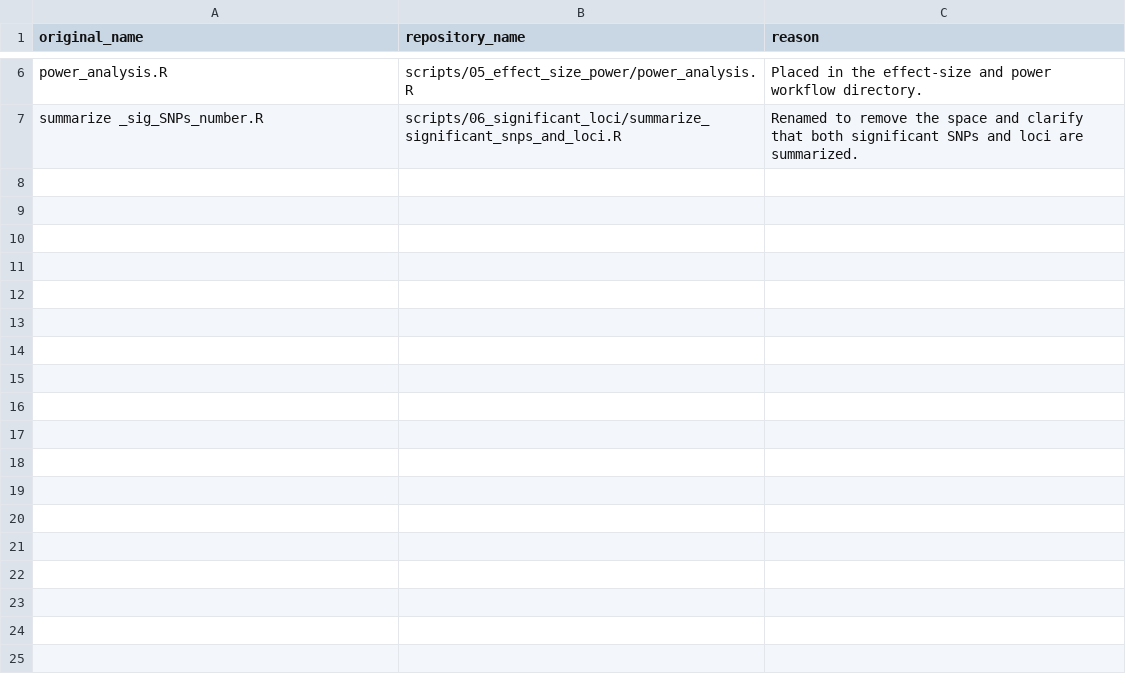
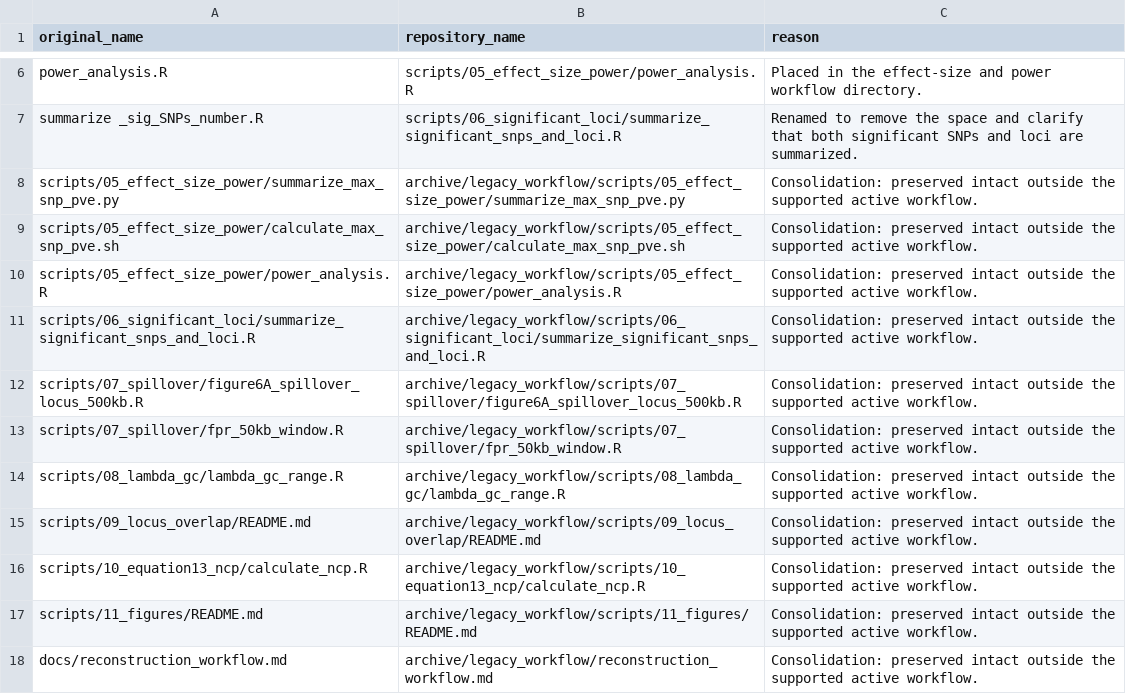
Before and after one commit to xwang445/livestock-gwas-benchmark, a TSV file: docs/file_renaming_log.tsv, drawn as a sheet; only a part is shown, gaps mark what is left out.

```diff
--- a/docs/file_renaming_log.tsv
+++ b/docs/file_renaming_log.tsv
@@ -7 +7,12 @@ power_analysis.R	scripts/05_effect_size_power/power_analysis.R	Placed in the eff
 summarize _sig_SNPs_number.R	scripts/06_significant_loci/summarize_significant_snps_and_loci.R	Renamed to remove the space and clarify that both significant SNPs and loci are summarized.
+scripts/05_effect_size_power/summarize_max_snp_pve.py	archive/legacy_workflow/scripts/05_effect_size_power/summarize_max_snp_pve.py	Consolidation: preserved intact outside the supported active workflow.
+scripts/05_effect_size_power/calculate_max_snp_pve.sh	archive/legacy_workflow/scripts/05_effect_size_power/calculate_max_snp_pve.sh	Consolidation: preserved intact outside the supported active workflow.
+scripts/05_effect_size_power/power_analysis.R	archive/legacy_workflow/scripts/05_effect_size_power/power_analysis.R	Consolidation: preserved intact outside the supported active workflow.
+scripts/06_significant_loci/summarize_significant_snps_and_loci.R	archive/legacy_workflow/scripts/06_significant_loci/summarize_significant_snps_and_loci.R	Consolidation: preserved intact outside the supported active workflow.
+scripts/07_spillover/figure6A_spillover_locus_500kb.R	archive/legacy_workflow/scripts/07_spillover/figure6A_spillover_locus_500kb.R	Consolidation: preserved intact outside the supported active workflow.
+scripts/07_spillover/fpr_50kb_window.R	archive/legacy_workflow/scripts/07_spillover/fpr_50kb_window.R	Consolidation: preserved intact outside the supported active workflow.
+scripts/08_lambda_gc/lambda_gc_range.R	archive/legacy_workflow/scripts/08_lambda_gc/lambda_gc_range.R	Consolidation: preserved intact outside the supported active workflow.
+scripts/09_locus_overlap/README.md	archive/legacy_workflow/scripts/09_locus_overlap/README.md	Consolidation: preserved intact outside the supported active workflow.
+scripts/10_equation13_ncp/calculate_ncp.R	archive/legacy_workflow/scripts/10_equation13_ncp/calculate_ncp.R	Consolidation: preserved intact outside the supported active workflow.
+scripts/11_figures/README.md	archive/legacy_workflow/scripts/11_figures/README.md	Consolidation: preserved intact outside the supported active workflow.
+docs/reconstruction_workflow.md	archive/legacy_workflow/reconstruction_workflow.md	Consolidation: preserved intact outside the supported active workflow.
```
Also changed, not shown: audit/artifact_manifest.tsv, audit/change_manifest.tsv, 26 other files.
